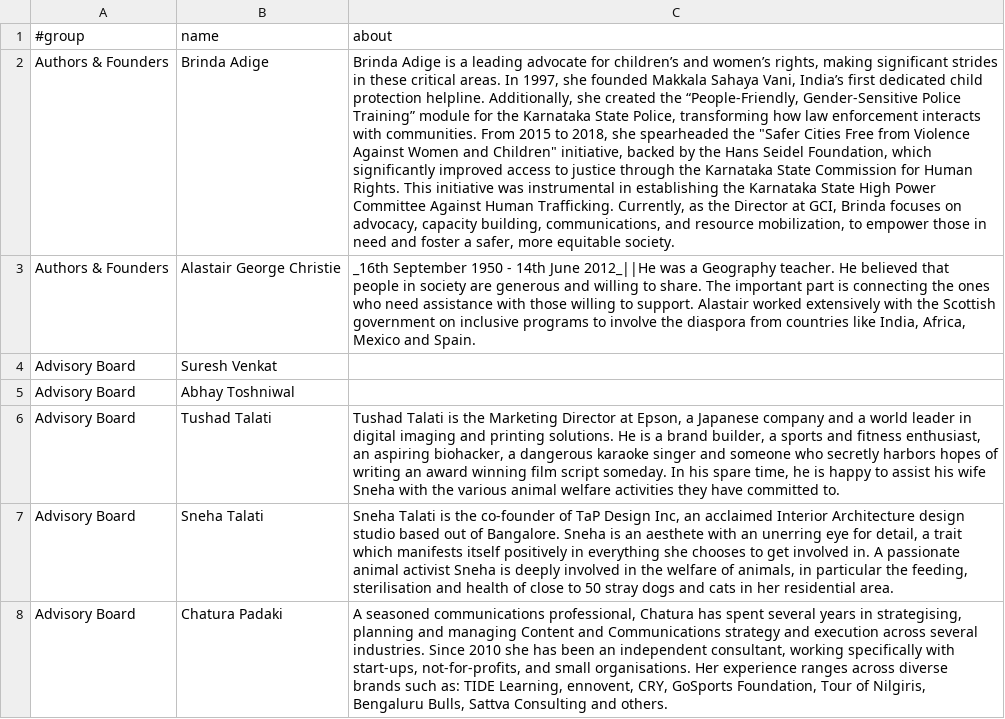
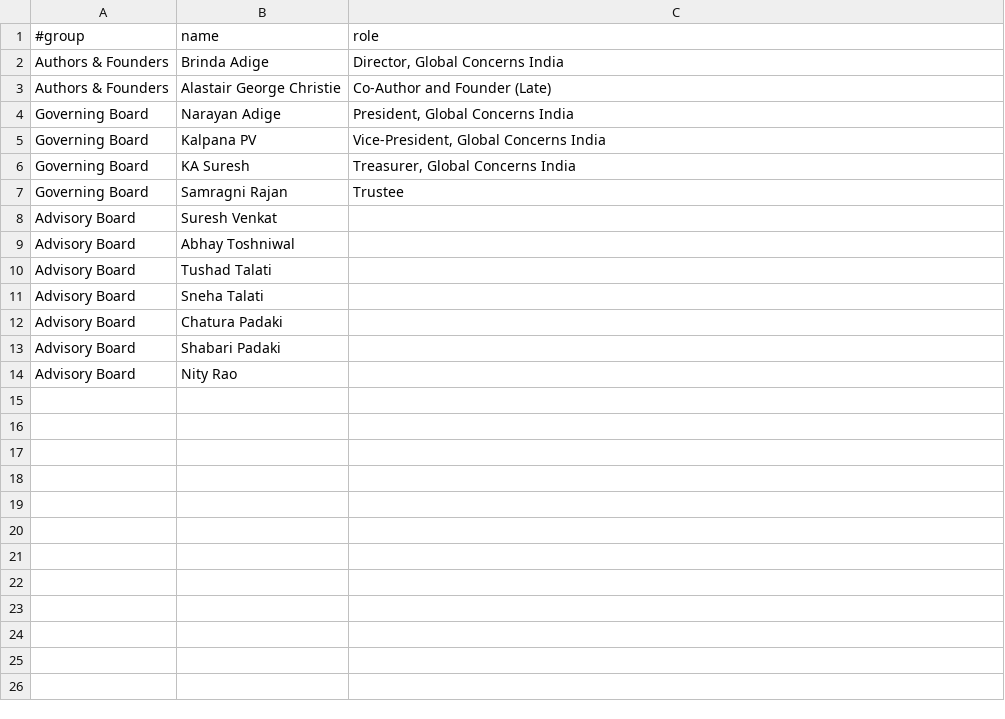
Before and after one commit to AmadeusWebClients/globalconcerns, a TSV file: data/people.tsv, drawn as a sheet; addresses are those after the commit; the diff names each change by its address in the sheet, - before the commit and + after, or states it on an @@ line.

Commit message:
people

```diff
--- a/data/people.tsv
+++ b/data/people.tsv
-C1: about
+C1: role
-C2 (role): Brinda Adige is a leading advocate for children’s and women’s rights, making significant strides in these critical areas. In 1997, she founded Makkala Sahaya Vani, India’s first dedicated child protection helpline. Additionally, she created the “People-Friendly, Gender-Sensitive Police Training” module for the Karnataka State Police, transforming how law enforcement interacts with communities. From 2015 to 2018, she spearheaded the "Safer Cities Free from Violence Against Women and Children" initiative, backed by the Hans Seidel Foundation, which significantly improved access to justice through the Karnataka State Commission for Human Rights. This initiative was instrumental in establishing the Karnataka State High Power Committee Against Human Trafficking. Currently, as the Director at GCI, Brinda focuses on advocacy, capacity building, communications, and resource mobilization, to empower those in need and foster a safer, more equitable society.
+C2 (role): Director, Global Concerns India
-C3 (role): _16th September 1950 - 14th June 2012_||He was a Geography teacher. He believed that people in society are generous and willing to share. The important part is connecting the ones who need assistance with those willing to support. Alastair worked extensively with the Scottish government on inclusive programs to involve the diaspora from countries like India, Africa, Mexico and Spain.
+C3 (role): Co-Author and Founder (Late)
+row 4: Governing Board | Narayan Adige | President, Global Concerns India
+row 5: Governing Board | Kalpana PV | Vice-President, Global Concerns India
+row 6: Governing Board | KA Suresh | Treasurer, Global Concerns India
+row 7: Governing Board | Samragni Rajan | Trustee
-C10 (role): Tushad Talati is the Marketing Director at Epson, a Japanese company and a world leader in digital imaging and printing solutions. He is a brand builder, a sports and fitness enthusiast, an aspiring biohacker, a dangerous karaoke singer and someone who secretly harbors hopes of writing an award winning film script someday. In his spare time, he is happy to assist his wife Sneha with the various animal welfare activities they have committed to.
+C10 (role): (empty)
-C11 (role): Sneha Talati is the co-founder of TaP Design Inc, an acclaimed Interior Architecture design studio based out of Bangalore. Sneha is an aesthete with an unerring eye for detail, a trait which manifests itself positively in everything she chooses to get involved in. A passionate animal activist Sneha is deeply involved in the welfare of animals, in particular the feeding, sterilisation and health of close to 50 stray dogs and cats in her residential area.
+C11 (role): (empty)
-C12 (role): A seasoned communications professional, Chatura has spent several years in strategising, planning and managing Content and Communications strategy and execution across several industries. Since 2010 she has been an independent consultant, working specifically with start-ups, not-for-profits, and small organisations. Her experience ranges across diverse brands such as: TIDE Learning, ennovent, CRY, GoSports Foundation, Tour of Nilgiris, Bengaluru Bulls, Sattva Consulting and others.
+C12 (role): (empty)
+row 13: Advisory Board | Shabari Padaki
+row 14: Advisory Board | Nity Rao
```
Also changed, not shown: 8 other files.
